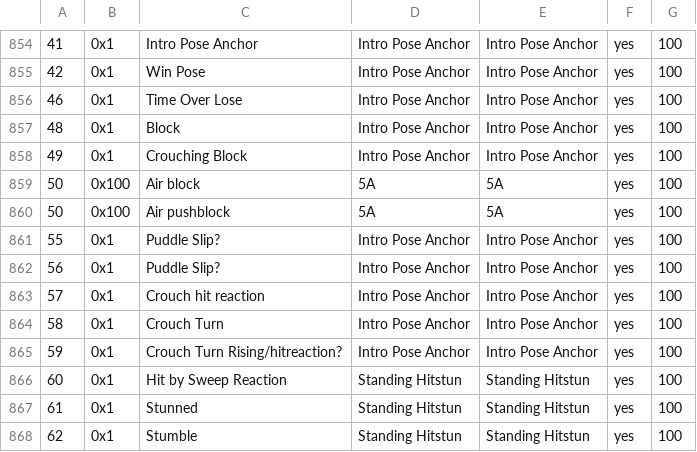
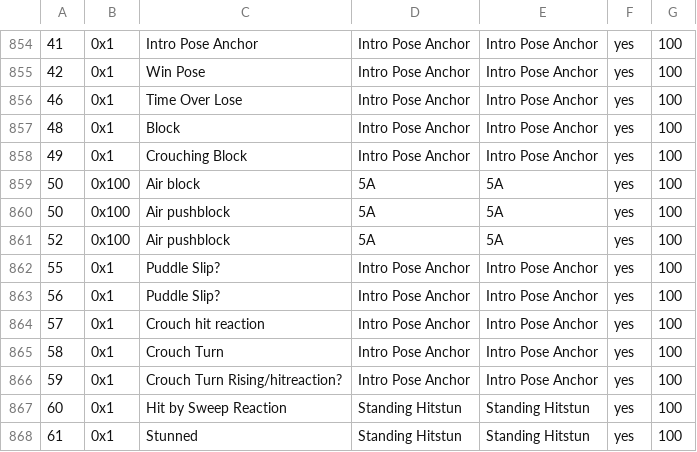
Before and after one commit to cce2955/TvCGUI-Main, a CSV file: tdp-modules/move_id_map_charagnostic.csv, drawn as a sheet; only a part is shown, gaps mark what is left out; the shorter side is filled out with more unchanged rows; the diff names each change by its address in the sheet, - before the commit and + after, or states it on an @@ line.

```diff
--- a/tdp-modules/move_id_map_charagnostic.csv
+++ b/tdp-modules/move_id_map_charagnostic.csv
+row 861: 52 | 0x100 | Air pushblock | 5A | 5A | yes | 100
```
Also changed, not shown: 2 other files.
